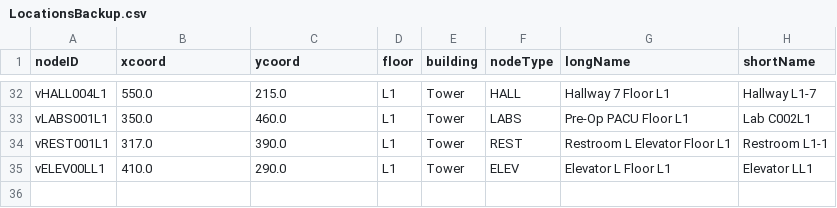
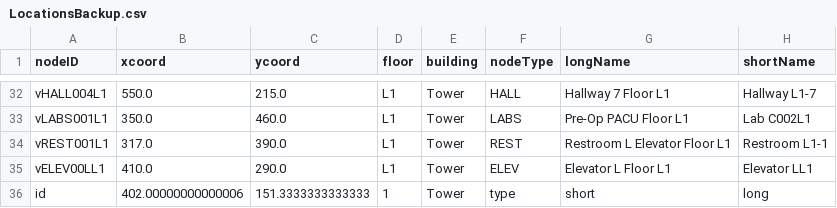
Before and after one commit to Tdonnelly20/Hospital-Application, a CSV file: src/main/resources/edu/wpi/cs3733/d22/teamV/LocationsBackup.csv, drawn as a sheet; only a part is shown, gaps mark what is left out; the diff names each change by its address in the sheet, - before the commit and + after, or states it on an @@ line.

```diff
--- a/src/main/resources/edu/wpi/cs3733/d22/teamV/LocationsBackup.csv
+++ b/src/main/resources/edu/wpi/cs3733/d22/teamV/LocationsBackup.csv
+row 36: id | 402.00000000000006 | 151.3333333333333 | 1 | Tower | type | short | long
```
Also changed, not shown: 1 other file.
